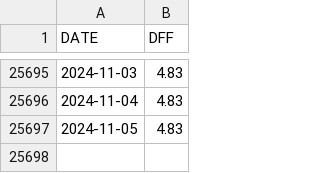
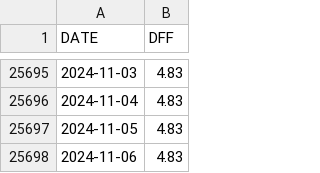
Before and after one commit to deerfieldgreen/FRED_data, a CSV file: data/dff/data.csv, drawn as a sheet; only a part is shown, gaps mark what is left out; the diff names each change by its address in the sheet, - before the commit and + after, or states it on an @@ line.

Commit message:
Updated file for 2024-11-08

```diff
--- a/data/dff/data.csv
+++ b/data/dff/data.csv
+row 25698: 2024-11-06 | 4.83
```
